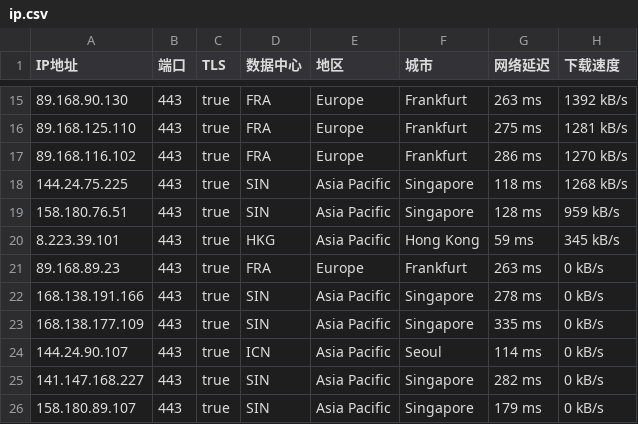
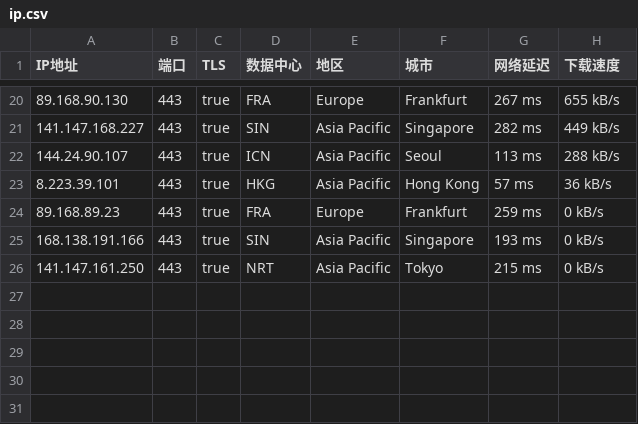
Before and after one commit to ailx1101/Cloudflare-IP-SpeedTest, a CSV file: ip.csv, drawn as a sheet; only a part is shown, gaps mark what is left out; the diff covers the shown part only.

```diff
--- a/ip.csv
+++ b/ip.csv
@@ -15,12 +20,7 @@ IP地址,端口,TLS,数据中心,地区,城市,网络延迟,下载速度
-89.168.90.130,443,true,FRA,Europe,Frankfurt,263 ms,1392 kB/s
-89.168.125.110,443,true,FRA,Europe,Frankfurt,275 ms,1281 kB/s
-89.168.116.102,443,true,FRA,Europe,Frankfurt,286 ms,1270 kB/s
-144.24.75.225,443,true,SIN,Asia Pacific,Singapore,118 ms,1268 kB/s
-158.180.76.51,443,true,SIN,Asia Pacific,Singapore,128 ms,959 kB/s
-8.223.39.101,443,true,HKG,Asia Pacific,Hong Kong,59 ms,345 kB/s
-89.168.89.23,443,true,FRA,Europe,Frankfurt,263 ms,0 kB/s
-168.138.191.166,443,true,SIN,Asia Pacific,Singapore,278 ms,0 kB/s
-168.138.177.109,443,true,SIN,Asia Pacific,Singapore,335 ms,0 kB/s
-144.24.90.107,443,true,ICN,Asia Pacific,Seoul,114 ms,0 kB/s
-141.147.168.227,443,true,SIN,Asia Pacific,Singapore,282 ms,0 kB/s
-158.180.89.107,443,true,SIN,Asia Pacific,Singapore,179 ms,0 kB/s
+89.168.90.130,443,true,FRA,Europe,Frankfurt,267 ms,655 kB/s
+141.147.168.227,443,true,SIN,Asia Pacific,Singapore,282 ms,449 kB/s
+144.24.90.107,443,true,ICN,Asia Pacific,Seoul,113 ms,288 kB/s
+8.223.39.101,443,true,HKG,Asia Pacific,Hong Kong,57 ms,36 kB/s
+89.168.89.23,443,true,FRA,Europe,Frankfurt,259 ms,0 kB/s
+168.138.191.166,443,true,SIN,Asia Pacific,Singapore,193 ms,0 kB/s
+141.147.161.250,443,true,NRT,Asia Pacific,Tokyo,215 ms,0 kB/s
```
Also changed, not shown: 8 added rows, 3 removed rows and 20 edited cells elsewhere in this file.
